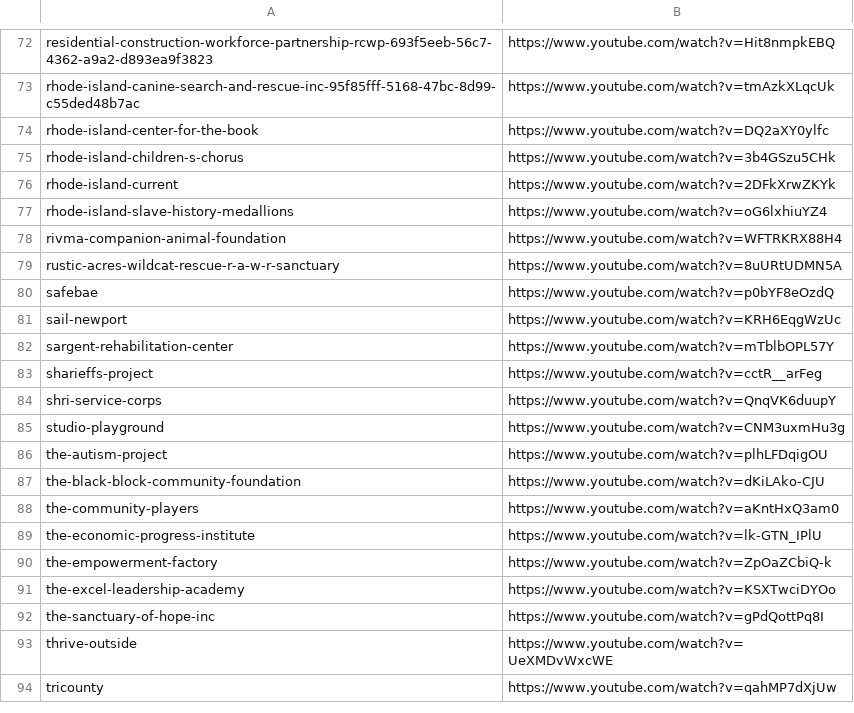
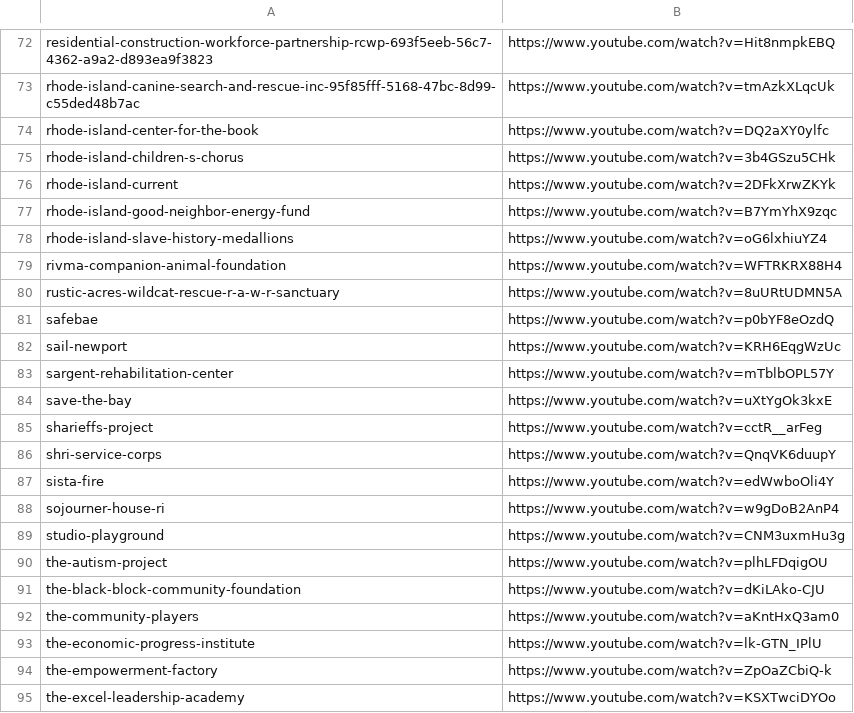
Before and after one commit to taiscoding/401gives, a CSV file: data/nonprofit-videos.csv, drawn as a sheet; only a part is shown, gaps mark what is left out; the shorter side is filled out with more unchanged rows; the diff names each change by its address in the sheet, - before the commit and + after, or states it on an @@ line.

```diff
--- a/data/nonprofit-videos.csv
+++ b/data/nonprofit-videos.csv
+row 77: rhode-island-good-neighbor-energy-fund | https://www.youtube.com/watch?v=B7YmYhX9zqc
+row 84: save-the-bay | https://www.youtube.com/watch?v=uXtYgOk3kxE
+row 87: sista-fire | https://www.youtube.com/watch?v=edWwboOli4Y
+row 88: sojourner-house-ri | https://www.youtube.com/watch?v=w9gDoB2AnP4
```
